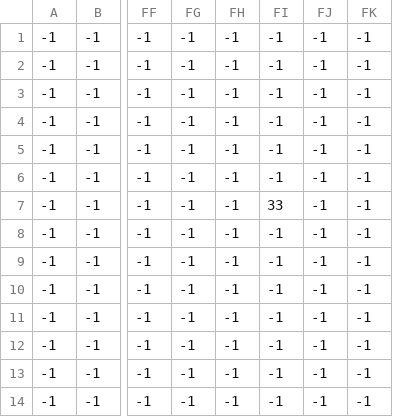
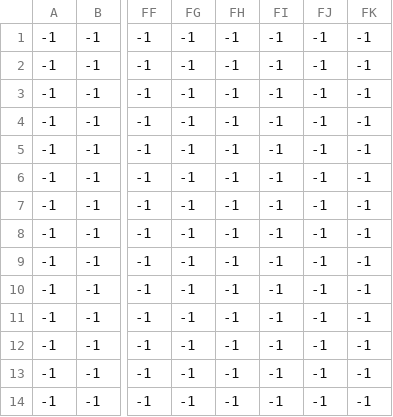
Before and after one commit to CollinFingar/GameDevProject2, a CSV file: Project2/assets/data/Level1/Level1_Enemies.csv, drawn as a sheet; only a part is shown, gaps mark what is left out; the diff names each change by its address in the sheet, - before the commit and + after, or states it on an @@ line.

```diff
--- a/Project2/assets/data/Level1/Level1_Enemies.csv
+++ b/Project2/assets/data/Level1/Level1_Enemies.csv
-FI7: 33
+FI7: -1
```
Also changed, not shown: Project2/assets/data/Level1/Level1_Coins.csv, Project2/assets/data/Level1/Level1_Walls.csv, 7 other files.
